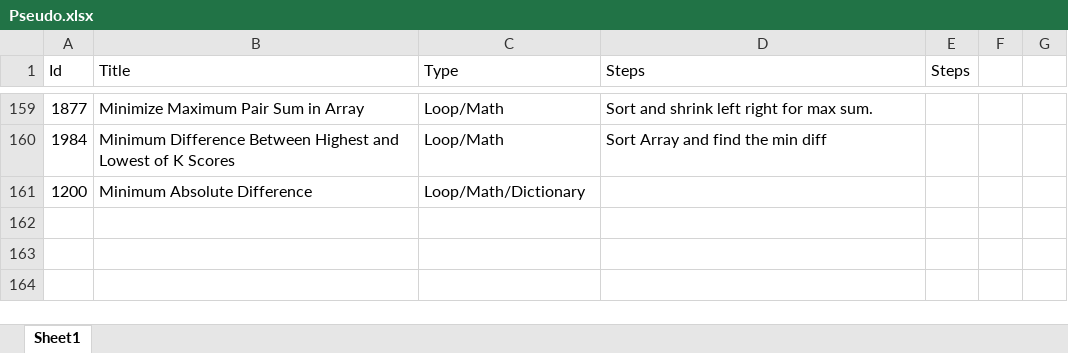
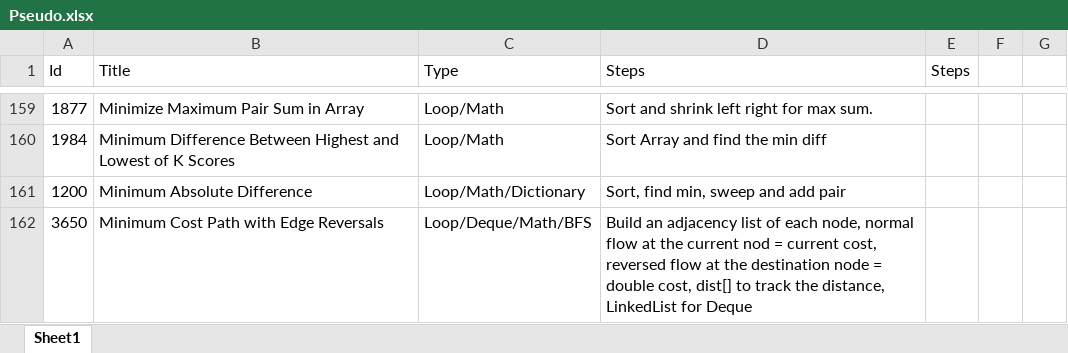
Before and after one commit to Mvrs10/LC_Solutions, an Excel workbook: Pseudo.xlsx, sheet Sheet1, drawn as a sheet; only a part is shown, gaps mark what is left out; values as stored, in another font and other column widths than the file's, no borders; the diff names each change by its address in the sheet, - before the commit and + after, or states it on an @@ line.

Commit message:
Minimum Cost Path with Edge Reversals.

```diff
--- a/Pseudo.xlsx (sheet Sheet1)
+++ b/Pseudo.xlsx (sheet Sheet1)
-D161 (Steps): (empty)
+D161 (Steps): Sort, find min, sweep and add pair
+row 162: 3650 | Minimum Cost Path with Edge Reversals | Loop/Deque/Math/BFS | Build an adjacency list of each node, normal flow at the current nod = current cost, reversed flow at the destination node = double cost, dist[] to track the distance, LinkedList for Deque
```
Also changed, not shown: 3 other files.
